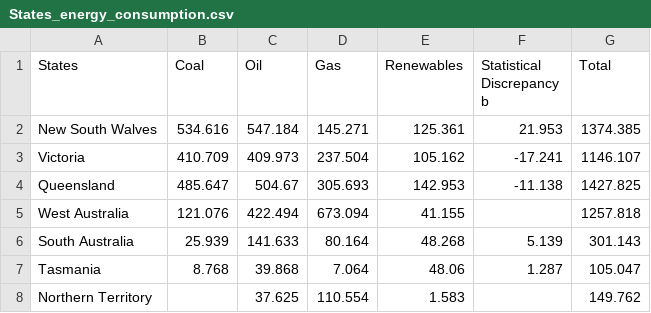
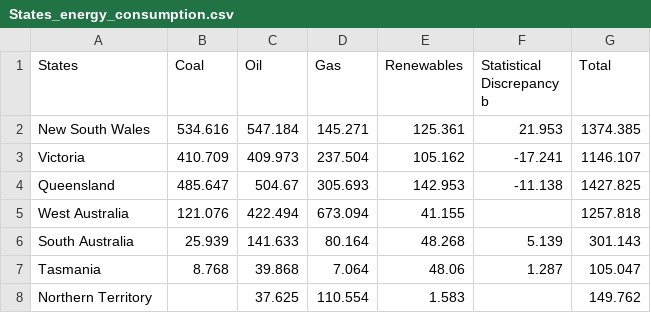
Before and after one commit to Nigel-Lam/FIT3179, a CSV file: Homework3/Dataset/States_energy_consumption.csv, drawn as a sheet.

Commit message:
Add files via upload

```diff
--- a/Homework3/Dataset/States_energy_consumption.csv
+++ b/Homework3/Dataset/States_energy_consumption.csv
@@ -1,3 +1,3 @@
 States,Coal,Oil,Gas,Renewables,Statistical Discrepancy b,Total
-New South Walves,534.616,547.184,145.271,125.361,21.953,1374.385
+New South Wales,534.616,547.184,145.271,125.361,21.953,1374.385
 Victoria,410.709,409.973,237.504,105.162,-17.241,1146.107
```
